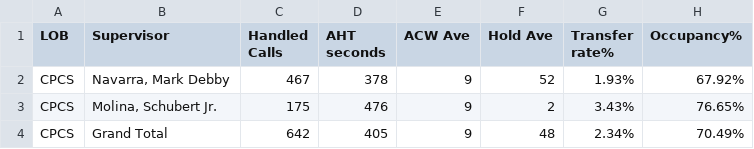
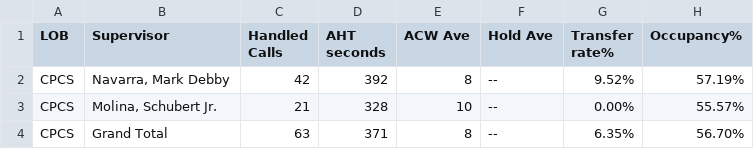
Before and after one commit to mosaicphl/CPCSAHTinterval, a CSV file: cpcsAHT.csv, drawn as a sheet.

```diff
--- a/cpcsAHT.csv
+++ b/cpcsAHT.csv
@@ -1,4 +1,4 @@
 LOB,Supervisor,Handled Calls ,AHT seconds,ACW Ave,Hold Ave,Transfer rate%,Occupancy%
-CPCS,"Navarra, Mark Debby",467,378,9,52,1.93%,67.92%
-CPCS,"Molina, Schubert Jr.",175,476,9,2,3.43%,76.65%
-CPCS,Grand Total,642,405,9,48,2.34%,70.49%
+CPCS,"Navarra, Mark Debby",42,392,8,--,9.52%,57.19%
+CPCS,"Molina, Schubert Jr.",21,328,10,--,0.00%,55.57%
+CPCS,Grand Total,63,371,8,--,6.35%,56.70%
```
Also changed, not shown: cpcs.csv.
